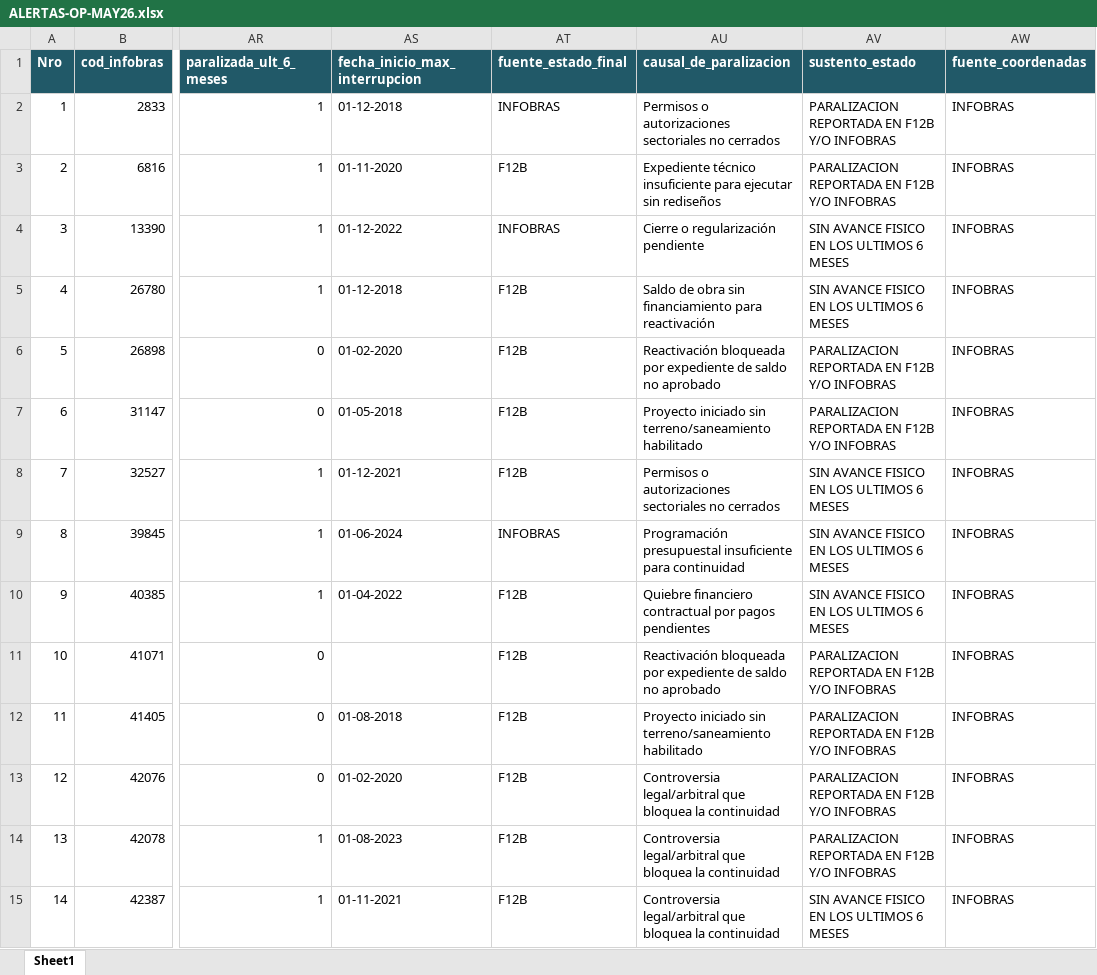
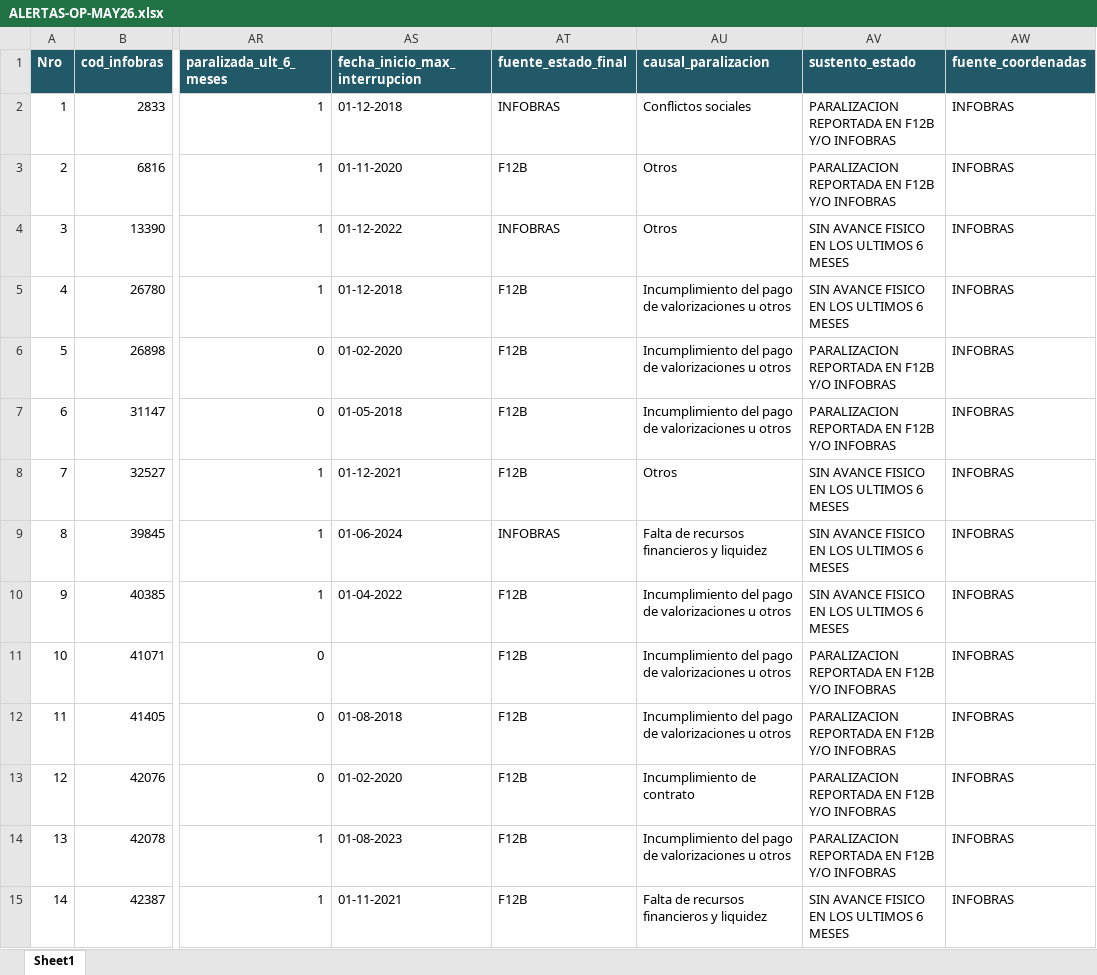
Before and after one commit to gfpsubnacional/Alertas-Obras-Paralizadas-en-Per-, an Excel workbook: ALERTAS-OP-MAY26.xlsx, sheet Sheet1, drawn as a sheet; only a part is shown, gaps mark what is left out; values as stored, in another font and other column widths than the file's, no borders; table styles not drawn; the diff covers the shown part only; the diff names each change by its address in the sheet, - before the commit and + after, or states it on an @@ line.

```diff
--- a/ALERTAS-OP-MAY26.xlsx (sheet Sheet1)
+++ b/ALERTAS-OP-MAY26.xlsx (sheet Sheet1)
-AU1: causal_de_paralizacion
+AU1: causal_paralizacion
-AU2 (causal_paralizacion): Permisos o autorizaciones sectoriales no cerrados
+AU2 (causal_paralizacion): Conflictos sociales
-AU3 (causal_paralizacion): Expediente técnico insuficiente para ejecutar sin rediseños
+AU3 (causal_paralizacion): Otros
-AU4 (causal_paralizacion): Cierre o regularización pendiente
+AU4 (causal_paralizacion): Otros
-AU5 (causal_paralizacion): Saldo de obra sin financiamiento para reactivación
+AU5 (causal_paralizacion): Incumplimiento del pago de valorizaciones u otros
-AU6 (causal_paralizacion): Reactivación bloqueada por expediente de saldo no aprobado
+AU6 (causal_paralizacion): Incumplimiento del pago de valorizaciones u otros
-AU7 (causal_paralizacion): Proyecto iniciado sin terreno/saneamiento habilitado
+AU7 (causal_paralizacion): Incumplimiento del pago de valorizaciones u otros
-AU8 (causal_paralizacion): Permisos o autorizaciones sectoriales no cerrados
+AU8 (causal_paralizacion): Otros
-AU9 (causal_paralizacion): Programación presupuestal insuficiente para continuidad
+AU9 (causal_paralizacion): Falta de recursos financieros y liquidez
-AU10 (causal_paralizacion): Quiebre financiero contractual por pagos pendientes
+AU10 (causal_paralizacion): Incumplimiento del pago de valorizaciones u otros
-AU11 (causal_paralizacion): Reactivación bloqueada por expediente de saldo no aprobado
+AU11 (causal_paralizacion): Incumplimiento del pago de valorizaciones u otros
-AU12 (causal_paralizacion): Proyecto iniciado sin terreno/saneamiento habilitado
+AU12 (causal_paralizacion): Incumplimiento del pago de valorizaciones u otros
-AU13 (causal_paralizacion): Controversia legal/arbitral que bloquea la continuidad
+AU13 (causal_paralizacion): Incumplimiento de contrato
-AU14 (causal_paralizacion): Controversia legal/arbitral que bloquea la continuidad
+AU14 (causal_paralizacion): Incumplimiento del pago de valorizaciones u otros
-AU15 (causal_paralizacion): Controversia legal/arbitral que bloquea la continuidad
+AU15 (causal_paralizacion): Falta de recursos financieros y liquidez
```
Also changed, not shown: 1137 edited cells elsewhere in this sheet, 7 other files.
